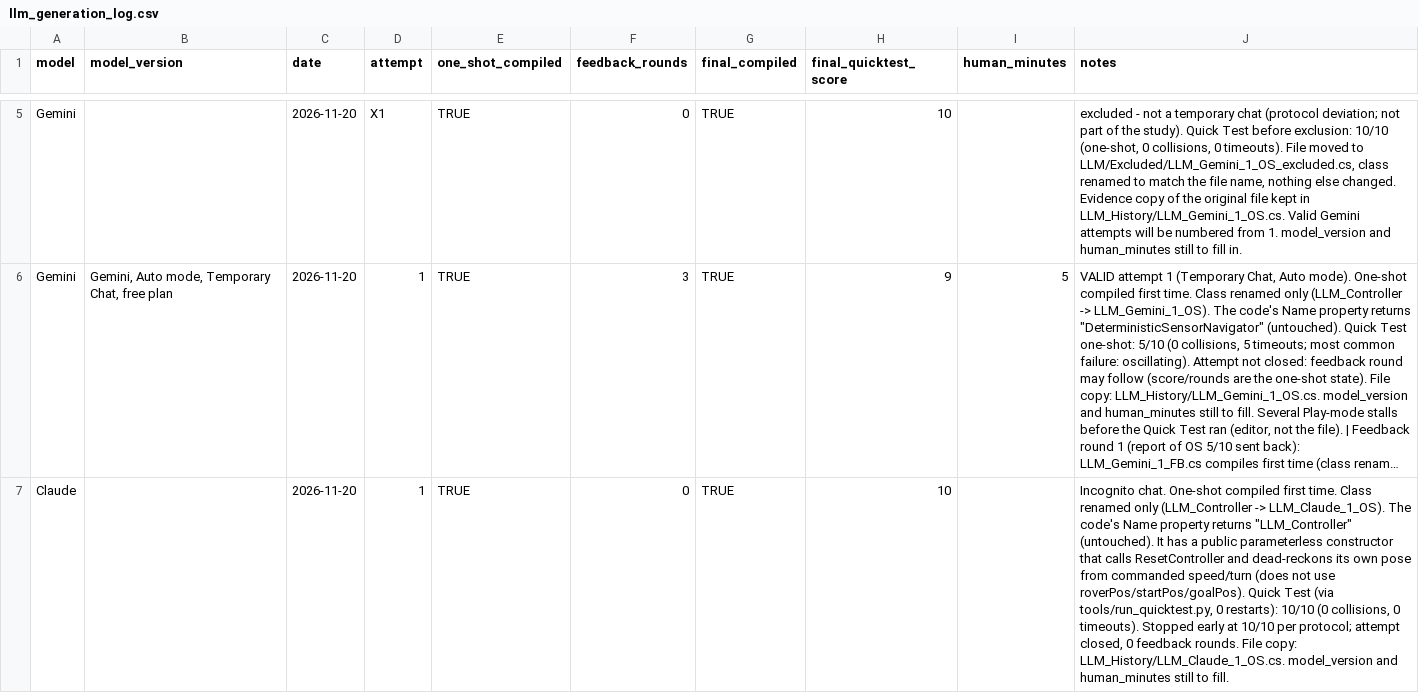
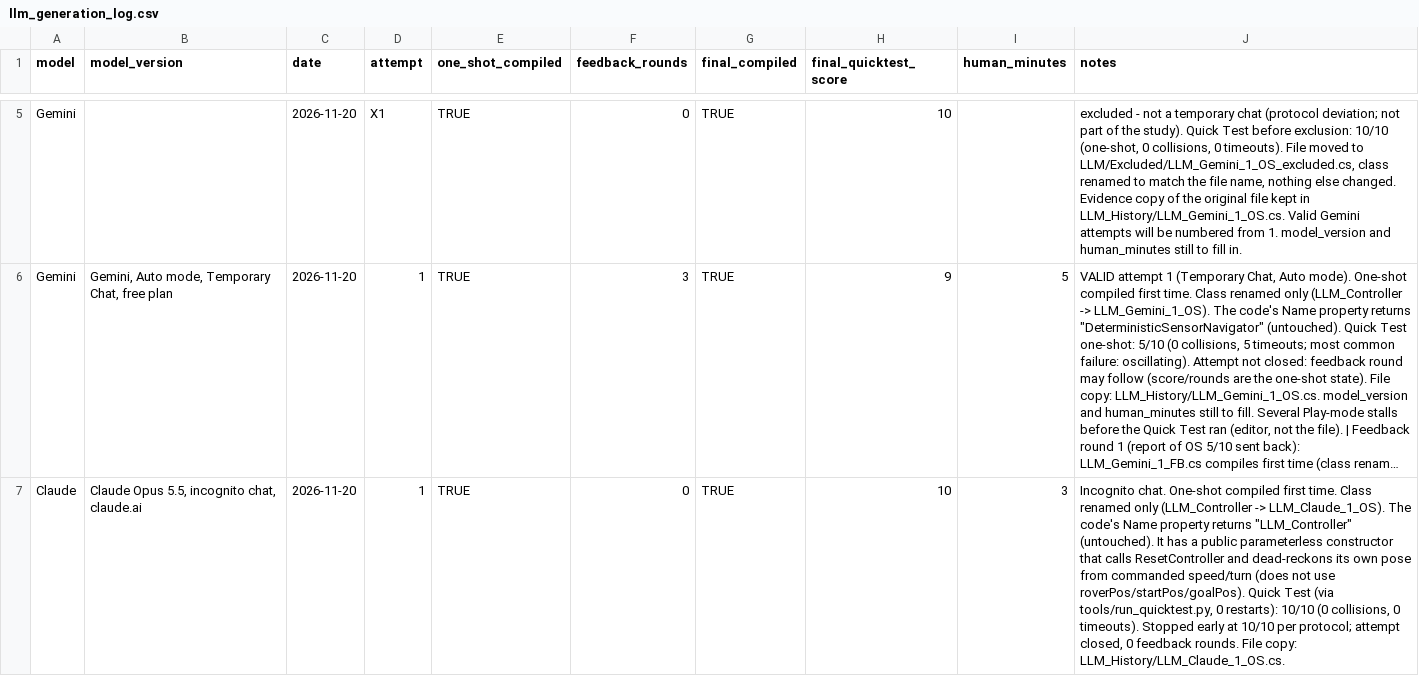
Before and after one commit to Hsk2711/llm-rover-controller-benchmark, a CSV file: results/llm_generation_log.csv, drawn as a sheet; only a part is shown, gaps mark what is left out; long unchanged cells end in …; the diff names each change by its address in the sheet, - before the commit and + after, or states it on an @@ line.

```diff
--- a/results/llm_generation_log.csv
+++ b/results/llm_generation_log.csv
-B7 (model_version): (empty)
+B7 (model_version): Claude Opus 5.5, incognito chat, claude.ai
-I7 (human_minutes): (empty)
+I7 (human_minutes): 3
-J7 (notes): …copy: LLM_History/LLM_Claude_1_OS.cs. model_version and human_minutes still to fill.
+J7 (notes): …copy: LLM_History/LLM_Claude_1_OS.cs.
```
